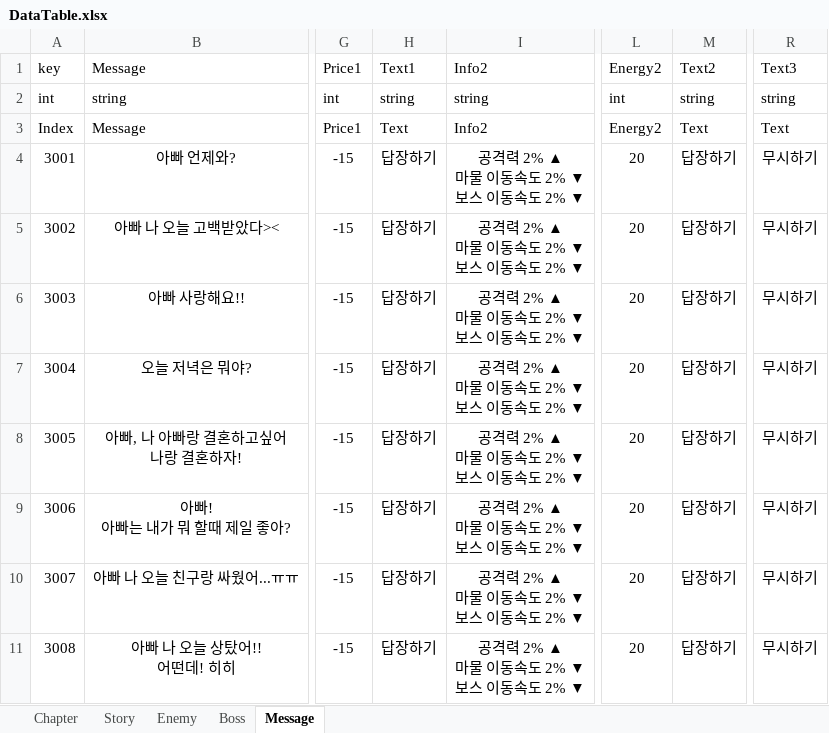
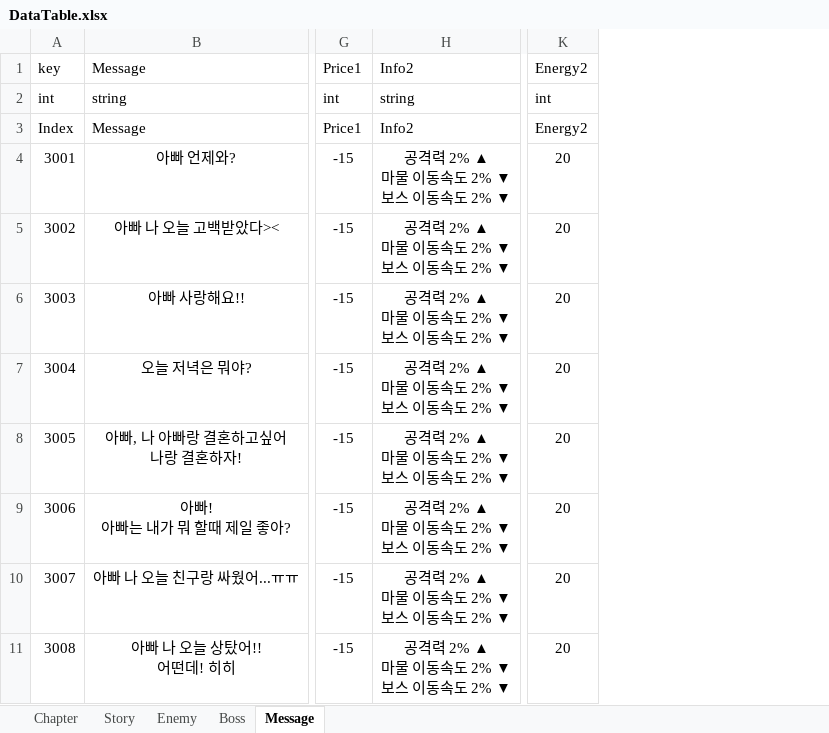
Before and after one commit to STlCA/OIlNamProject, an Excel workbook: RawData/excel_files/DataTable.xlsx, sheet Message, drawn as a sheet; only a part is shown, gaps mark what is left out; values as stored, in another font and other column widths than the file's, no borders; the diff names each change by its address in the sheet, - before the commit and + after, or states it on an @@ line.

```diff
--- a/RawData/excel_files/DataTable.xlsx (sheet Message)
+++ b/RawData/excel_files/DataTable.xlsx (sheet Message)
-column H, rows 1-11: Text1 | string | Text | 답장하기 | 답장하기 | 답장하기 | 답장하기 | 답장하기 | 답장하기 | 답장하기 | 답장하기
-column M, rows 1-11: Text2 | string | Text | 답장하기 | 답장하기 | 답장하기 | 답장하기 | 답장하기 | 답장하기 | 답장하기 | 답장하기
-column R, rows 1-11: Text3 | string | Text | 무시하기 | 무시하기 | 무시하기 | 무시하기 | 무시하기 | 무시하기 | 무시하기 | 무시하기
```
Also changed, not shown: 13 other files.
